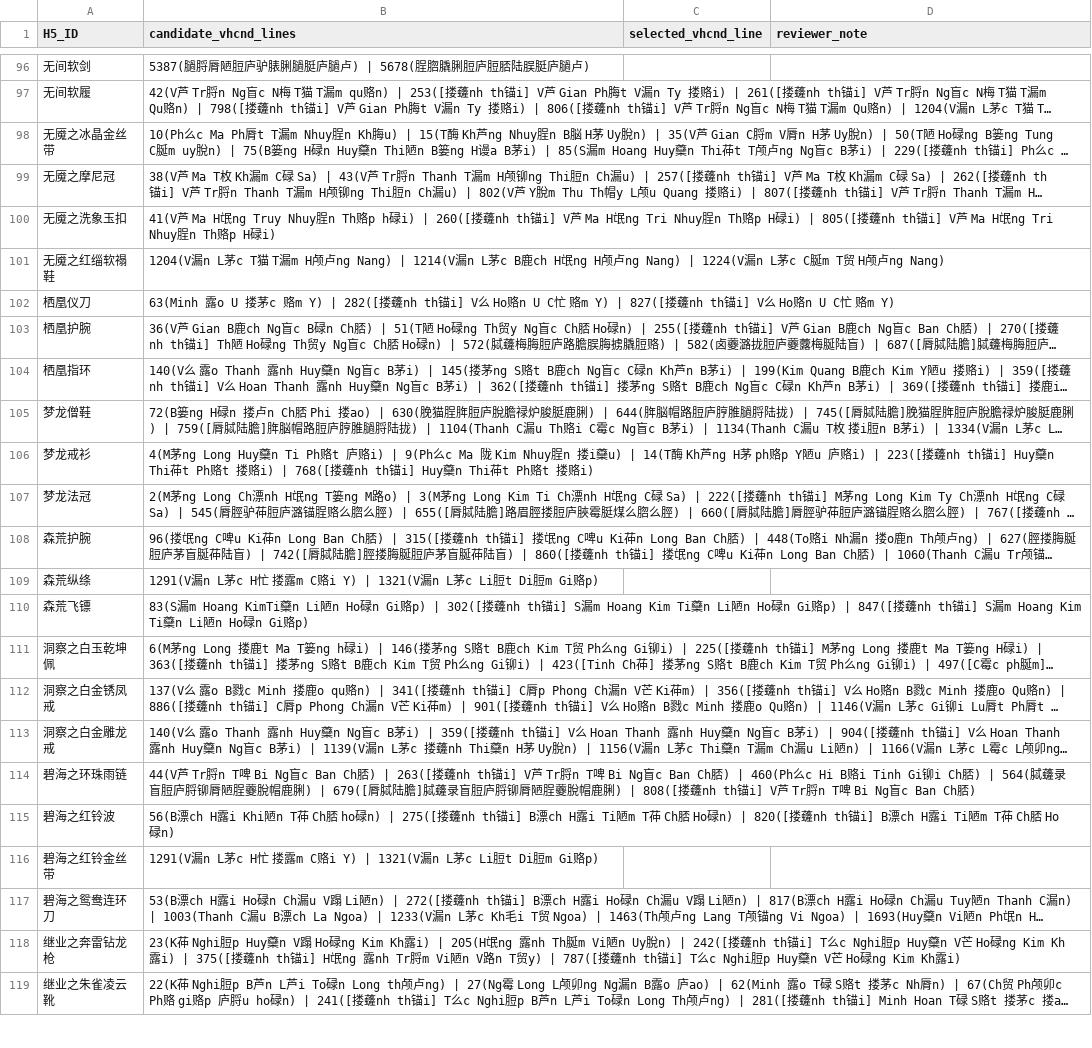
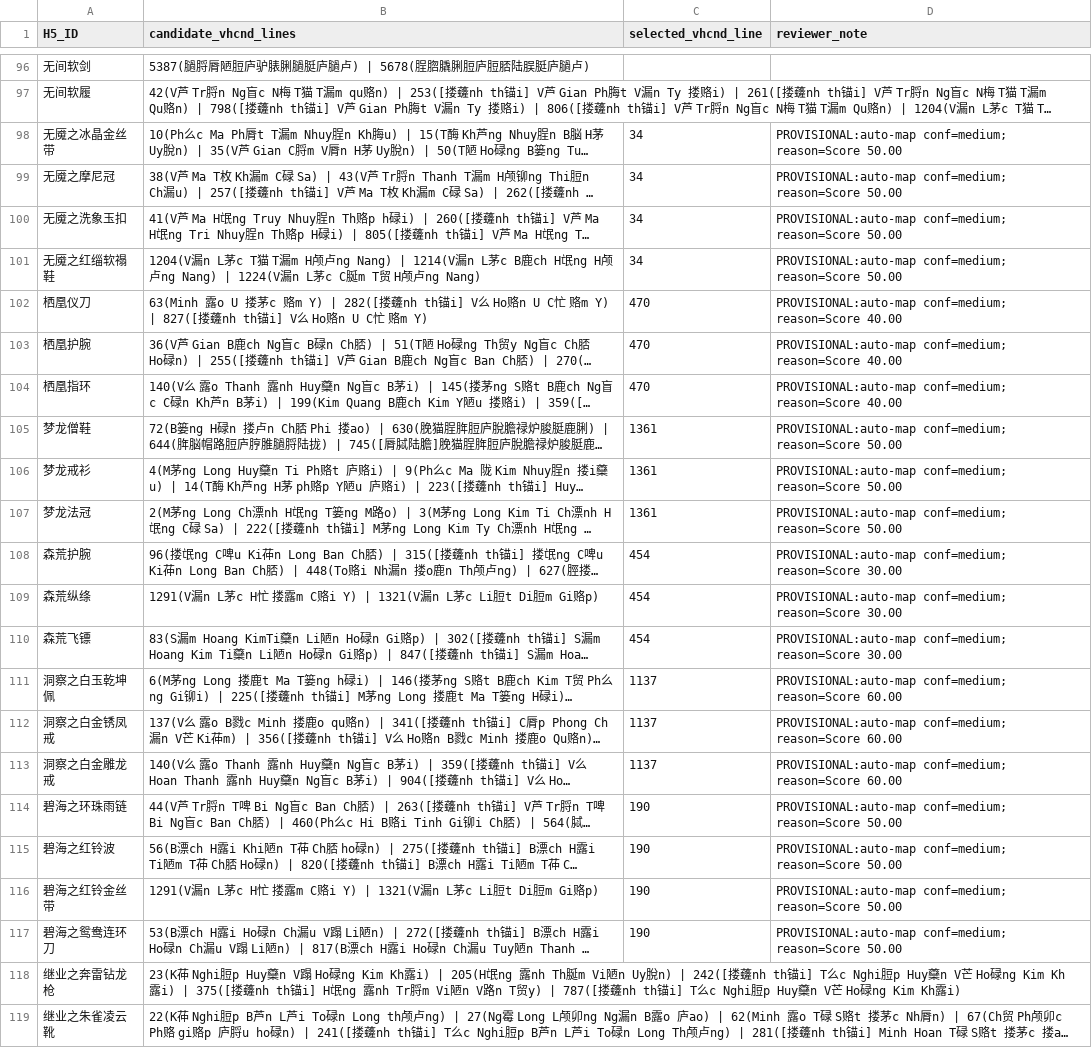
Before and after one commit to zetzet7298/harness-experimental, a CSV file: history/migrate-vltkpc-to-vhcnd/spike-scripts/e2r-golditem-manual-map-template.csv, drawn as a sheet; only a part is shown, gaps mark what is left out; long unchanged cells end in …; the diff covers the shown part only; the diff names each change by its address in the sheet, - before the commit and + after, or states it on an @@ line.

Commit message:
chore(e2r): unblock swarming with provisional gold map and rerun audits

```diff
--- a/history/migrate-vltkpc-to-vhcnd/spike-scripts/e2r-golditem-manual-map-template.csv
+++ b/history/migrate-vltkpc-to-vhcnd/spike-scripts/e2r-golditem-manual-map-template.csv
-C98:C101 (selected_vhcnd_line): (empty)
+C98:C101 (selected_vhcnd_line): 34
-D98:D101 (reviewer_note): (empty)
+D98:D101 (reviewer_note): PROVISIONAL:auto-map conf=medium; reason=Score 50.00
-C102:C104 (selected_vhcnd_line): (empty)
+C102:C104 (selected_vhcnd_line): 470
-D102:D104 (reviewer_note): (empty)
+D102:D104 (reviewer_note): PROVISIONAL:auto-map conf=medium; reason=Score 40.00
-C105:C107 (selected_vhcnd_line): (empty)
+C105:C107 (selected_vhcnd_line): 1361
-D105:D107 (reviewer_note): (empty)
+D105:D107 (reviewer_note): PROVISIONAL:auto-map conf=medium; reason=Score 50.00
-C108:C110 (selected_vhcnd_line): (empty)
+C108:C110 (selected_vhcnd_line): 454
-D108:D110 (reviewer_note): (empty)
+D108:D110 (reviewer_note): PROVISIONAL:auto-map conf=medium; reason=Score 30.00
-C111:C113 (selected_vhcnd_line): (empty)
+C111:C113 (selected_vhcnd_line): 1137
-D111:D113 (reviewer_note): (empty)
+D111:D113 (reviewer_note): PROVISIONAL:auto-map conf=medium; reason=Score 60.00
-C114:C117 (selected_vhcnd_line): (empty)
+C114:C117 (selected_vhcnd_line): 190
-D114:D117 (reviewer_note): (empty)
+D114:D117 (reviewer_note): PROVISIONAL:auto-map conf=medium; reason=Score 50.00
```
Also changed, not shown: 58 edited cells elsewhere in this file, 10 other files.
